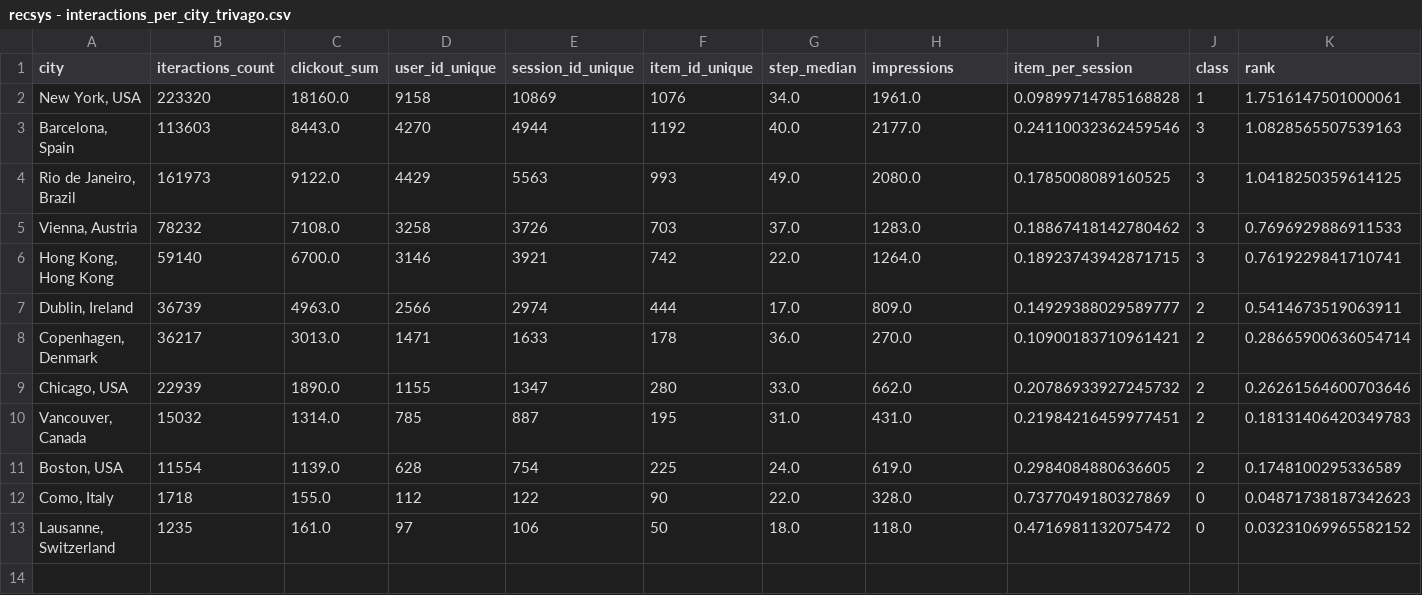
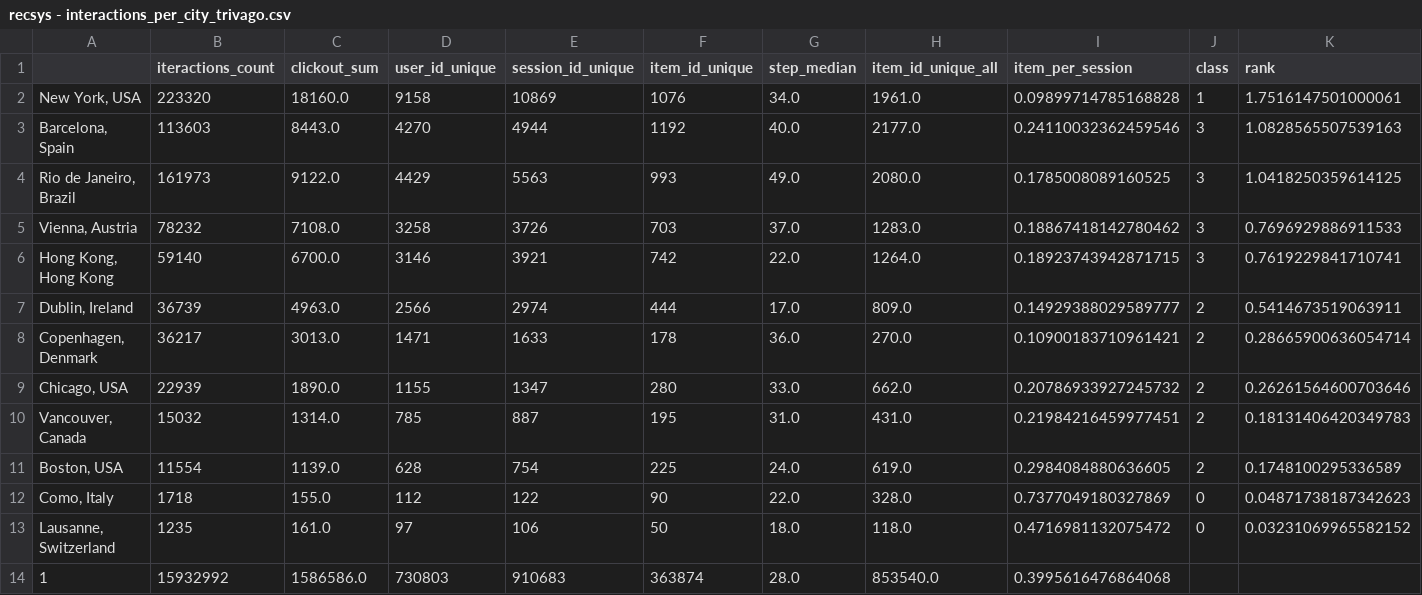
Before and after one commit to deeplearningbrasil/mars-gym, a CSV file: notebooks/recsys - interactions_per_city_trivago.csv, drawn as a sheet.

```diff
--- a/notebooks/recsys - interactions_per_city_trivago.csv
+++ b/notebooks/recsys - interactions_per_city_trivago.csv
@@ -1,2 +1,2 @@
-city,iteractions_count,clickout_sum,user_id_unique,session_id_unique,item_id_unique,step_median,impressions,item_per_session,class,rank
+,iteractions_count,clickout_sum,user_id_unique,session_id_unique,item_id_unique,step_median,item_id_unique_all,item_per_session,class,rank
 "New York, USA",223320,18160.0,9158,10869,1076,34.0,1961.0,0.09899714785168828,1,1.7516147501000061
@@ -13 +13,2 @@ city,iteractions_count,clickout_sum,user_id_unique,session_id_unique,item_id_uni
 "Lausanne, Switzerland",1235,161.0,97,106,50,18.0,118.0,0.4716981132075472,0,0.03231069965582152
+1,15932992,1586586.0,730803,910683,363874,28.0,853540.0,0.3995616476864068,,
```
Also changed, not shown: 5 other files.
